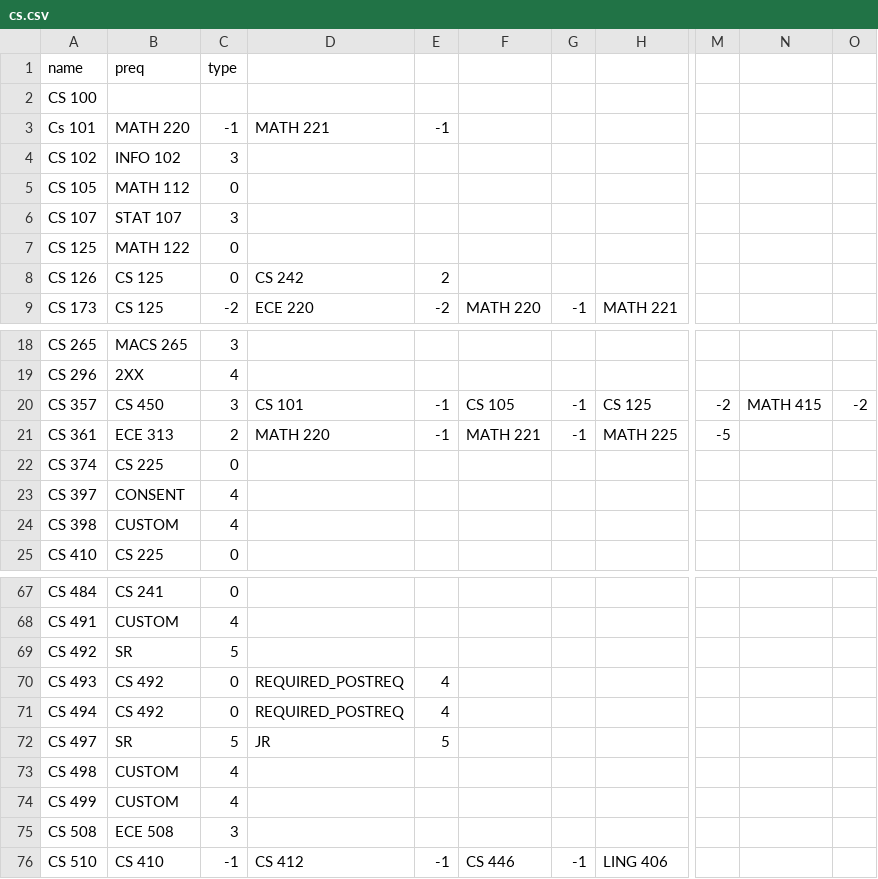
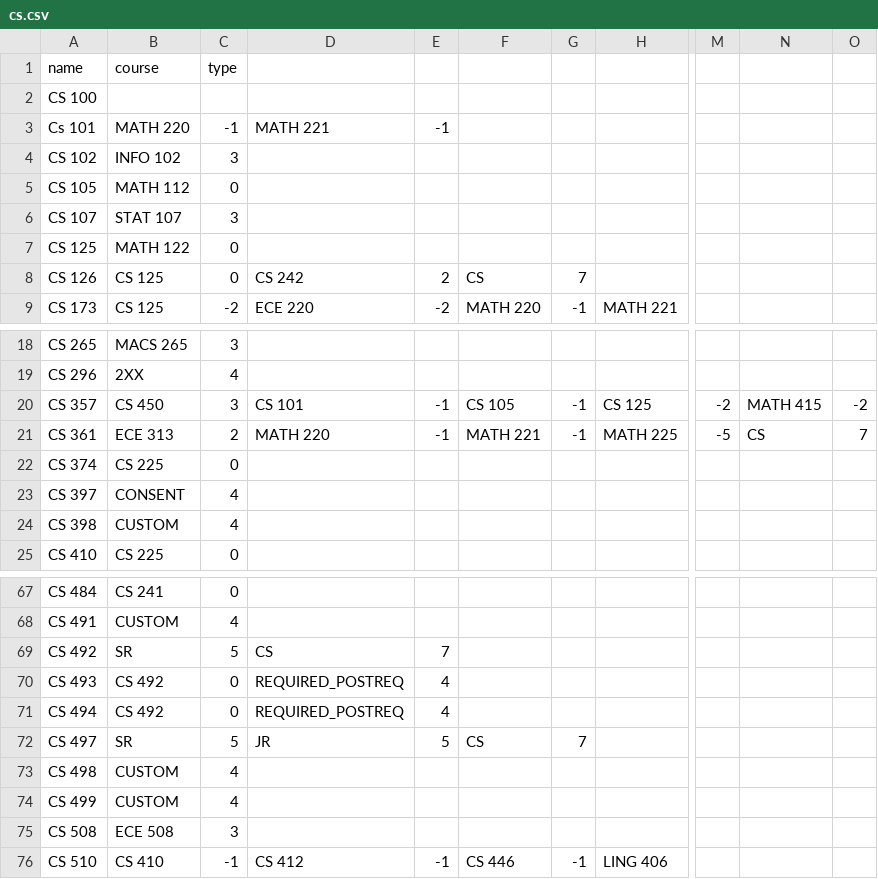
Before and after one commit to timot3/PIGclass, a CSV file: node building/cs.csv, drawn as a sheet; only a part is shown, gaps mark what is left out; the diff names each change by its address in the sheet, - before the commit and + after, or states it on an @@ line.

Commit message:
Finished courses_ece.csv

```diff
--- a/node building/cs.csv
+++ b/node building/cs.csv
-B1: preq
+B1: course
-F8: (empty)
+F8: CS
-G8: (empty)
+G8: 7
-N21: (empty)
+N21: CS
-O21: (empty)
+O21: 7
-D69: (empty)
+D69: CS
-E69: (empty)
+E69: 7
-F72: (empty)
+F72: CS
-G72: (empty)
+G72: 7
```
Also changed, not shown: 3 other files.
